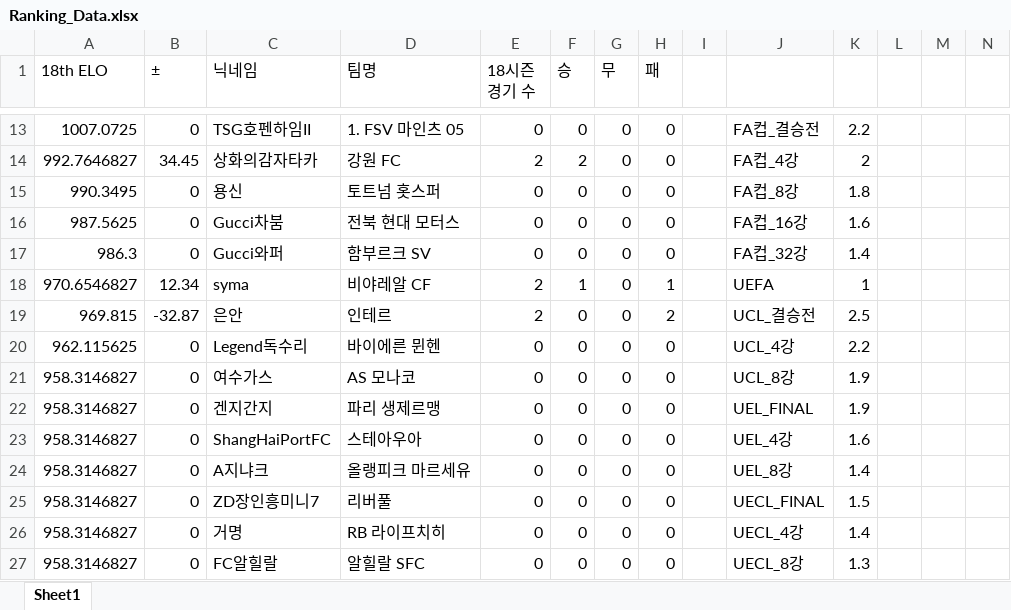
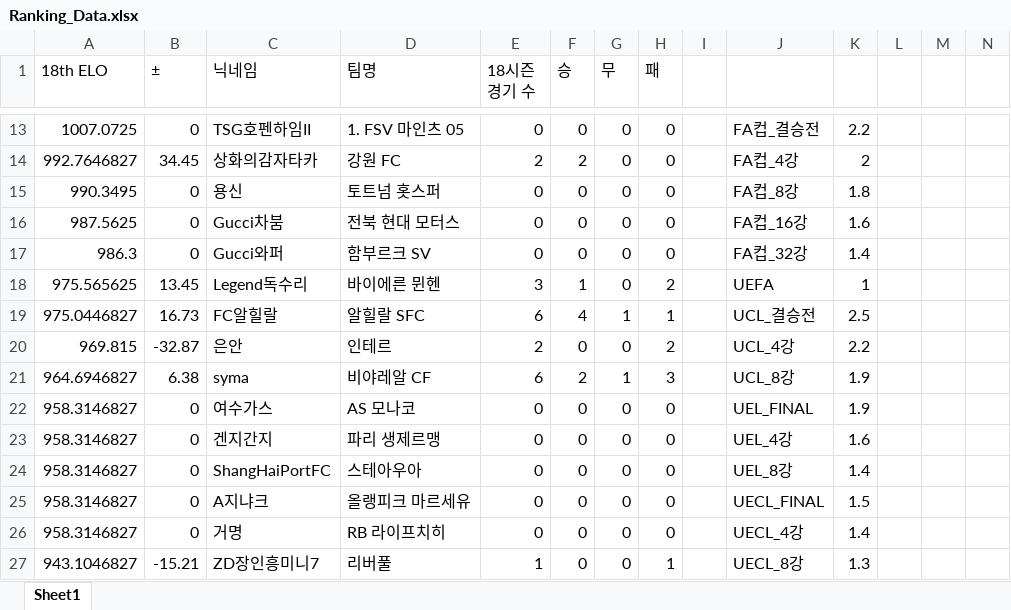
Before and after one commit to xldyxl/all-star-league, an Excel workbook: Ranking_Data.xlsx, sheet Sheet1, drawn as a sheet; only a part is shown, gaps mark what is left out; values as stored, in another font and other column widths than the file's, no borders; removed rows and columns are numbered as before the commit, all else as after; rows hold the shown columns only; the diff names each change by its address in the sheet, - before the commit and + after, or states it on an @@ line.

```diff
--- a/Ranking_Data.xlsx (sheet Sheet1)
+++ b/Ranking_Data.xlsx (sheet Sheet1)
-row 18: 970.6546827 | 12.34 | syma | 비야레알 CF | 2 | 1 | 0 | 1 |  | UEFA | 1
+row 18: 975.565625 | 13.45 | Legend독수리 | 바이에른 뮌헨 | 3 | 1 | 0 | 2 |  | UEFA | 1
+row 19: 975.0446827 | 16.73 | FC알힐랄 | 알힐랄 SFC | 6 | 4 | 1 | 1 |  | UCL_결승전 | 2.5
-J20: UCL_결승전
+J20: UCL_4강
-K20: 2.5
+K20: 2.2
-row 20: 962.115625 | 0 | Legend독수리 | 바이에른 뮌헨 | 0 | 0 | 0 | 0 |  | UCL_4강 | 2.2
+row 21: 964.6946827 | 6.38 | syma | 비야레알 CF | 6 | 2 | 1 | 3 |  | UCL_8강 | 1.9
-J22: UCL_8강
+J22: UEL_FINAL
-J23: UEL_FINAL
+J23: UEL_4강
-K23: 1.9
+K23: 1.6
-J24: UEL_4강
+J24: UEL_8강
-K24: 1.6
+K24: 1.4
-J25: UEL_8강
+J25: UECL_FINAL
-K25: 1.4
+K25: 1.5
-row 25: 958.3146827 | 0 | ZD장인흥미니7 | 리버풀 | 0 | 0 | 0 | 0 |  | UECL_FINAL | 1.5
-row 27: 958.3146827 | 0 | FC알힐랄 | 알힐랄 SFC | 0 | 0 | 0 | 0 |  | UECL_8강 | 1.3
+row 27: 943.1046827 | -15.21 | ZD장인흥미니7 | 리버풀 | 1 | 0 | 0 | 1 |  | UECL_8강 | 1.3
```
Also changed, not shown: 7 other files.
